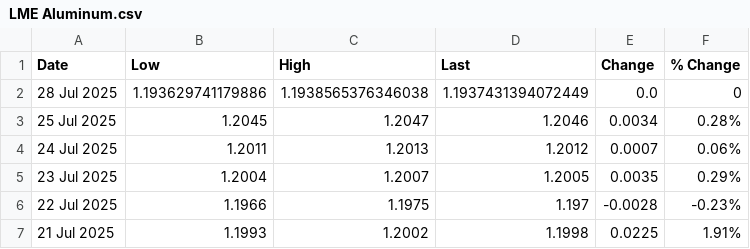
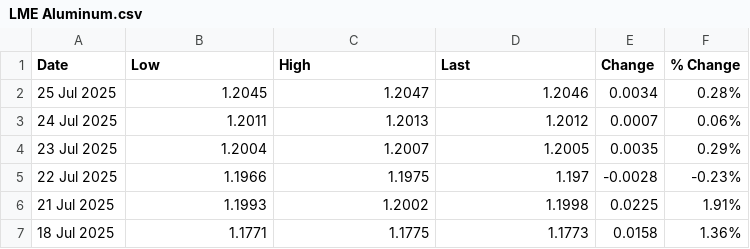
Before and after one commit to OmeletteFlipper-stack/LME-Automation, a CSV file: LME Aluminum.csv, drawn as a sheet; only a part is shown; the shorter side is filled out with more unchanged rows; the diff names each change by its address in the sheet, - before the commit and + after, or states it on an @@ line.

Commit message:
Update LME Aluminum.csv

```diff
--- a/LME Aluminum.csv
+++ b/LME Aluminum.csv
-row 2: 28 Jul 2025 | 1.193629741179886 | 1.1938565376346038 | 1.1937431394072449 | 0.0 | 0
```
